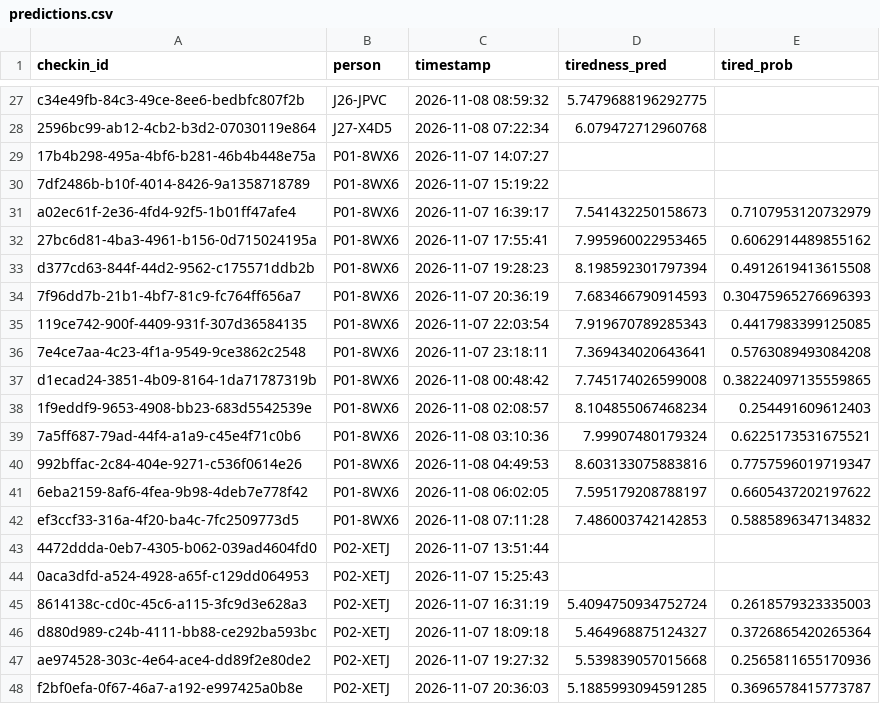
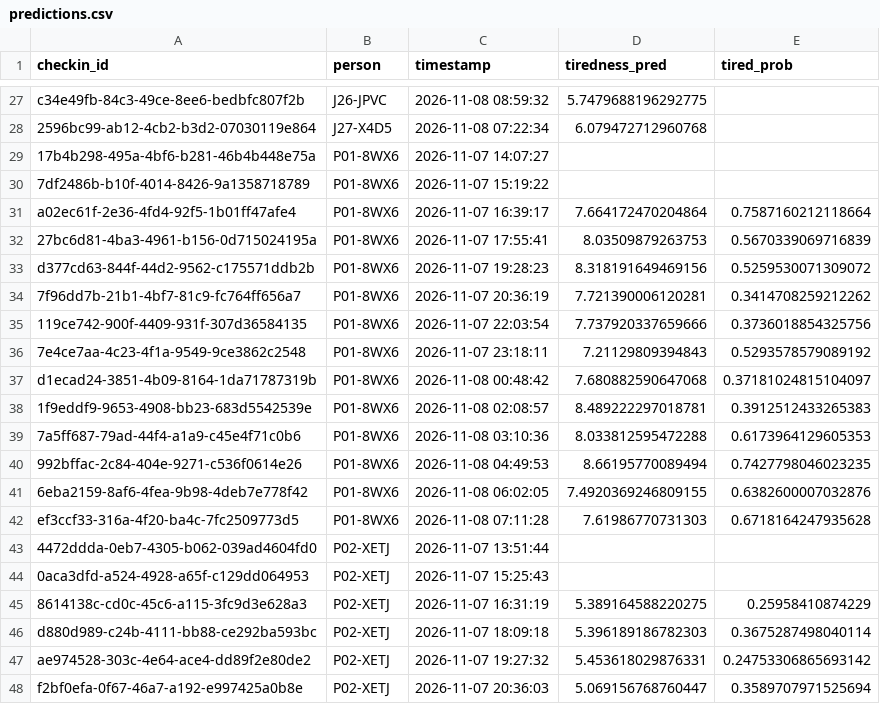
Before and after one commit to aryanyadav0402/keyboard-fatigue, a CSV file: analysis/results/sim_null/predictions.csv, drawn as a sheet; only a part is shown, gaps mark what is left out; the diff covers the shown part only.

```diff
--- a/analysis/results/sim_null/predictions.csv
+++ b/analysis/results/sim_null/predictions.csv
@@ -30,19 +30,19 @@ c34e49fb-84c3-49ce-8ee6-bedbfc807f2b,J26-JPVC,2026-11-08 08:59:32,5.747968819629
 7df2486b-b10f-4014-8426-9a1358718789,P01-8WX6,2026-11-07 15:19:22,,
-a02ec61f-2e36-4fd4-92f5-1b01ff47afe4,P01-8WX6,2026-11-07 16:39:17,7.541432250158673,0.7107953120732979
-27bc6d81-4ba3-4961-b156-0d715024195a,P01-8WX6,2026-11-07 17:55:41,7.995960022953465,0.6062914489855162
-d377cd63-844f-44d2-9562-c175571ddb2b,P01-8WX6,2026-11-07 19:28:23,8.198592301797394,0.4912619413615508
-7f96dd7b-21b1-4bf7-81c9-fc764ff656a7,P01-8WX6,2026-11-07 20:36:19,7.683466790914593,0.30475965276696393
-119ce742-900f-4409-931f-307d36584135,P01-8WX6,2026-11-07 22:03:54,7.919670789285343,0.4417983399125085
-7e4ce7aa-4c23-4f1a-9549-9ce3862c2548,P01-8WX6,2026-11-07 23:18:11,7.369434020643641,0.5763089493084208
-d1ecad24-3851-4b09-8164-1da71787319b,P01-8WX6,2026-11-08 00:48:42,7.745174026599008,0.38224097135559865
-1f9eddf9-9653-4908-bb23-683d5542539e,P01-8WX6,2026-11-08 02:08:57,8.104855067468234,0.254491609612403
-7a5ff687-79ad-44f4-a1a9-c45e4f71c0b6,P01-8WX6,2026-11-08 03:10:36,7.99907480179324,0.6225173531675521
-992bffac-2c84-404e-9271-c536f0614e26,P01-8WX6,2026-11-08 04:49:53,8.603133075883816,0.7757596019719347
-6eba2159-8af6-4fea-9b98-4deb7e778f42,P01-8WX6,2026-11-08 06:02:05,7.595179208788197,0.6605437202197622
-ef3ccf33-316a-4f20-ba4c-7fc2509773d5,P01-8WX6,2026-11-08 07:11:28,7.486003742142853,0.5885896347134832
+a02ec61f-2e36-4fd4-92f5-1b01ff47afe4,P01-8WX6,2026-11-07 16:39:17,7.664172470204864,0.7587160212118664
+27bc6d81-4ba3-4961-b156-0d715024195a,P01-8WX6,2026-11-07 17:55:41,8.03509879263753,0.5670339069716839
+d377cd63-844f-44d2-9562-c175571ddb2b,P01-8WX6,2026-11-07 19:28:23,8.318191649469156,0.5259530071309072
+7f96dd7b-21b1-4bf7-81c9-fc764ff656a7,P01-8WX6,2026-11-07 20:36:19,7.721390006120281,0.3414708259212262
+119ce742-900f-4409-931f-307d36584135,P01-8WX6,2026-11-07 22:03:54,7.737920337659666,0.3736018854325756
+7e4ce7aa-4c23-4f1a-9549-9ce3862c2548,P01-8WX6,2026-11-07 23:18:11,7.21129809394843,0.5293578579089192
+d1ecad24-3851-4b09-8164-1da71787319b,P01-8WX6,2026-11-08 00:48:42,7.680882590647068,0.37181024815104097
+1f9eddf9-9653-4908-bb23-683d5542539e,P01-8WX6,2026-11-08 02:08:57,8.489222297018781,0.3912512433265383
+7a5ff687-79ad-44f4-a1a9-c45e4f71c0b6,P01-8WX6,2026-11-08 03:10:36,8.033812595472288,0.6173964129605353
+992bffac-2c84-404e-9271-c536f0614e26,P01-8WX6,2026-11-08 04:49:53,8.66195770089494,0.7427798046023235
+6eba2159-8af6-4fea-9b98-4deb7e778f42,P01-8WX6,2026-11-08 06:02:05,7.4920369246809155,0.6382600007032876
+ef3ccf33-316a-4f20-ba4c-7fc2509773d5,P01-8WX6,2026-11-08 07:11:28,7.61986770731303,0.6718164247935628
 4472ddda-0eb7-4305-b062-039ad4604fd0,P02-XETJ,2026-11-07 13:51:44,,
 0aca3dfd-a524-4928-a65f-c129dd064953,P02-XETJ,2026-11-07 15:25:43,,
-8614138c-cd0c-45c6-a115-3fc9d3e628a3,P02-XETJ,2026-11-07 16:31:19,5.4094750934752724,0.2618579323335003
-d880d989-c24b-4111-bb88-ce292ba593bc,P02-XETJ,2026-11-07 18:09:18,5.464968875124327,0.3726865420265364
-ae974528-303c-4e64-ace4-dd89f2e80de2,P02-XETJ,2026-11-07 19:27:32,5.539839057015668,0.2565811655170936
-f2bf0efa-0f67-46a7-a192-e997425a0b8e,P02-XETJ,2026-11-07 20:36:03,5.1885993094591285,0.3696578415773787
+8614138c-cd0c-45c6-a115-3fc9d3e628a3,P02-XETJ,2026-11-07 16:31:19,5.389164588220275,0.25958410874229
+d880d989-c24b-4111-bb88-ce292ba593bc,P02-XETJ,2026-11-07 18:09:18,5.396189186782303,0.3675287498040114
+ae974528-303c-4e64-ace4-dd89f2e80de2,P02-XETJ,2026-11-07 19:27:32,5.453618029876331,0.24753306865693142
+f2bf0efa-0f67-46a7-a192-e997425a0b8e,P02-XETJ,2026-11-07 20:36:03,5.069156768760447,0.3589707971525694
```
Also changed, not shown: 130 edited cells elsewhere in this file, analysis/results/sim_effect/predictions.csv, 9 other files.
